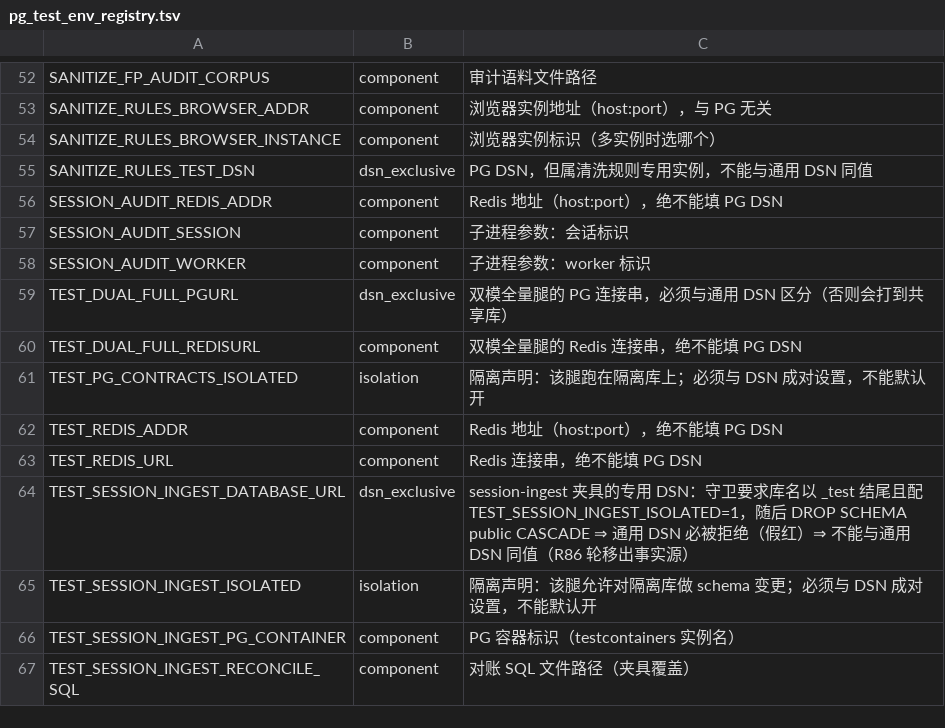
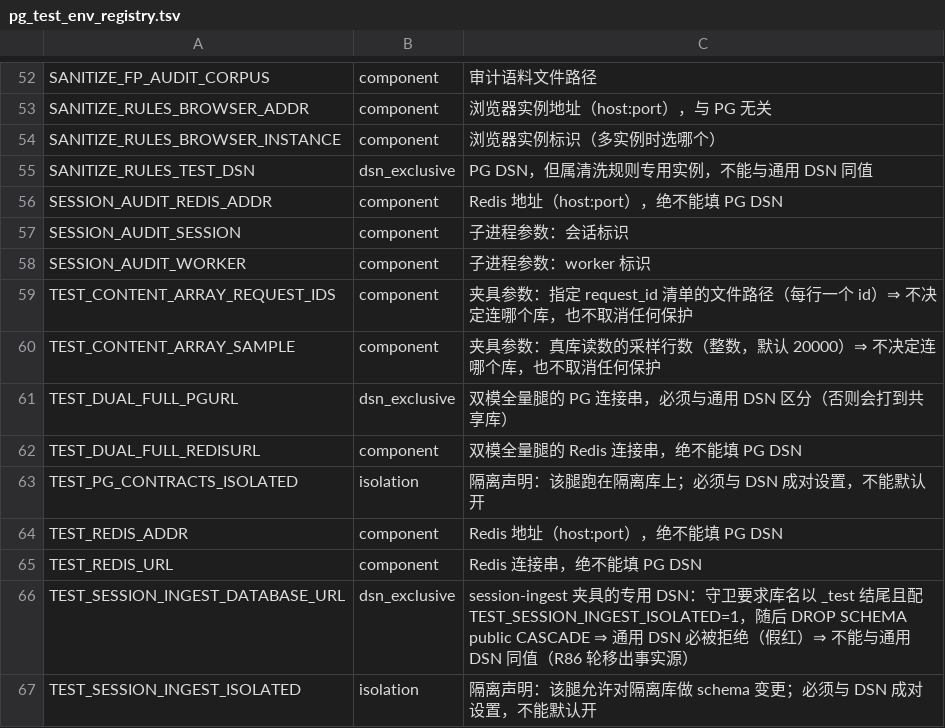
Before and after one commit to halfking/ai-native-gateway-core, a TSV file: scripts/ursmcheck/pg_test_env_registry.tsv, drawn as a sheet; only a part is shown, gaps mark what is left out; the shorter side is filled out with more unchanged rows; the diff names each change by its address in the sheet, - before the commit and + after, or states it on an @@ line.

Commit message:
fix(ursmcheck): 补登记上游引入的 2 个 env ⇒ origin/main 由红转绿
归属判定发现：纯净 origin/main 的 scripts/ursmcheck 包是红的（837.212s / 3 条失败）。
根因之一在上游：b7022a466 引入 admin/body_resolver_content_array_realdb_test.go，
读了 2 个未登记的 env ⇒ 登记册的门红 ⇒ 连带「掏空法」门红（读方基线就红 ⇒ 不可判定）。

修法走仓内既有 -r71-update 通道（不手改登记册）：补齐 2 个新名字（75 → 77 条），
再逐条人工填 class 与 reason（-r71-update 写 TODO，门拒绝留 TODO ⇒ 必须人工填）。

- TEST_CONTENT_ARRAY_REQUEST_IDS  component  夹具参数：request_id 清单文件路径
- TEST_CONTENT_ARRAY_SAMPLE         component  夹具参数：真库读数采样行数（默认 20000）

复验：TestPGTestEnvRegistryCoversEveryGapName PASS（103 env 名 / 登记册 77 条 /
未登记 0 / 死条目 0）。

一个未登记的 env 会同时打红两道门 ⇒ 爆炸半径比看起来大。
无 SQL 变更、无 schema 变更、无生产写入 ⇒ 对生产的写入 = 0。

```diff
--- a/scripts/ursmcheck/pg_test_env_registry.tsv
+++ b/scripts/ursmcheck/pg_test_env_registry.tsv
+row 59: TEST_CONTENT_ARRAY_REQUEST_IDS | component | 夹具参数：指定 request_id 清单的文件路径（每行一个 id）⇒ 不决定连哪个库，也不取消任何保护
+row 60: TEST_CONTENT_ARRAY_SAMPLE | component | 夹具参数：真库读数的采样行数（整数，默认 20000）⇒ 不决定连哪个库，也不取消任何保护
```
Also changed, not shown: 1 other file.
